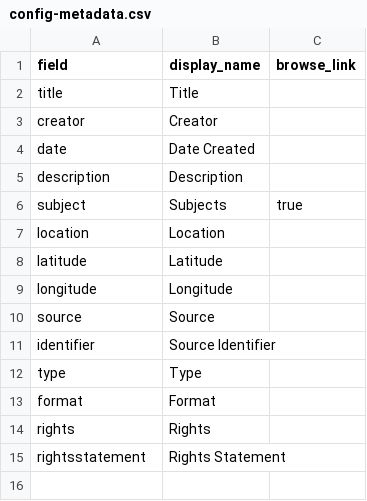
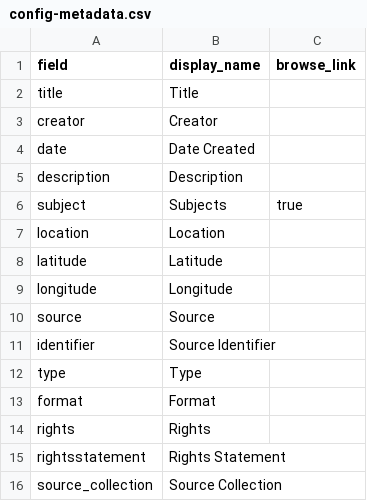
Before and after one commit to BuddyinKC/opencollections-kessel, a CSV file: _data/config-metadata.csv, drawn as a sheet; the diff names each change by its address in the sheet, - before the commit and + after, or states it on an @@ line.

Commit message:
Added Source Collection field

```diff
--- a/_data/config-metadata.csv
+++ b/_data/config-metadata.csv
+row 16: source_collection | Source Collection
```
